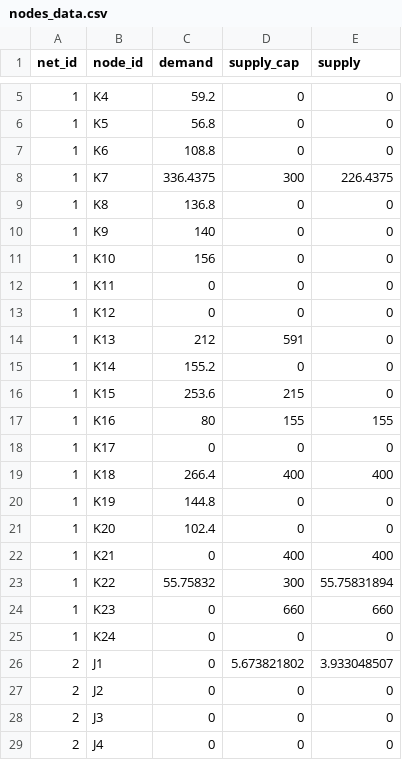
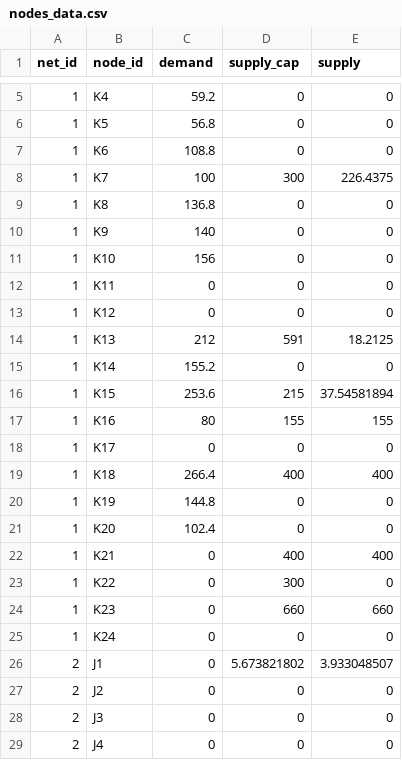
Before and after one commit to jinzhuyu/ICOSSAR2021-NetworkResilienceAssessment, a CSV file: data/nodes_data.csv, drawn as a sheet; only a part is shown, gaps mark what is left out.

Commit message:
regenerate data by allowing nonnegative flow only

```diff
--- a/data/nodes_data.csv
+++ b/data/nodes_data.csv
@@ -7,3 +7,3 @@ net_id,node_id,demand,supply_cap,supply
 1,K6,108.8,0,0
-1,K7,336.4375,300,226.4375
+1,K7,100,300,226.4375
 1,K8,136.8,0,0
@@ -13,5 +13,5 @@ net_id,node_id,demand,supply_cap,supply
 1,K12,0,0,0
-1,K13,212,591,0
+1,K13,212,591,18.2125
 1,K14,155.2,0,0
-1,K15,253.6,215,0
+1,K15,253.6,215,37.54581894
 1,K16,80,155,155
@@ -22,3 +22,3 @@ net_id,node_id,demand,supply_cap,supply
 1,K21,0,400,400
-1,K22,55.75832,300,55.75831894
+1,K22,0,300,0
 1,K23,0,660,660
```
Also changed, not shown: data/arcs_data.csv.
